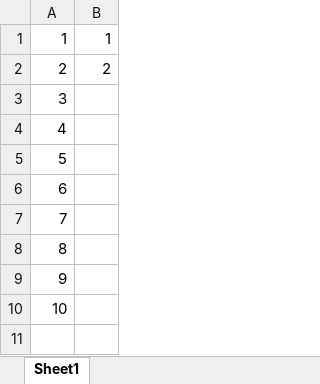
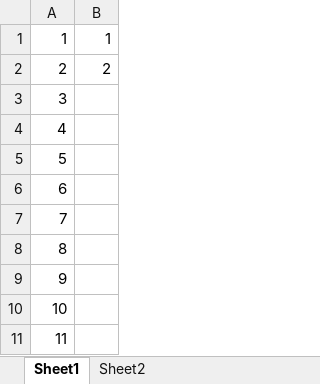
Before and after one commit to fzumstein/test, an Excel workbook: Workbook1.xlsx, sheet Sheet1, drawn as a sheet; values as stored, in another font and other column widths than the file's, no borders; the diff names each change by its address in the sheet, - before the commit and + after, or states it on an @@ line.

```diff
--- a/Workbook1.xlsx (sheet Sheet1)
+++ b/Workbook1.xlsx (sheet Sheet1)
+sheet tab: Sheet2
+row 11: 11
```
Also changed, not shown: monthly_report.xlsm.
